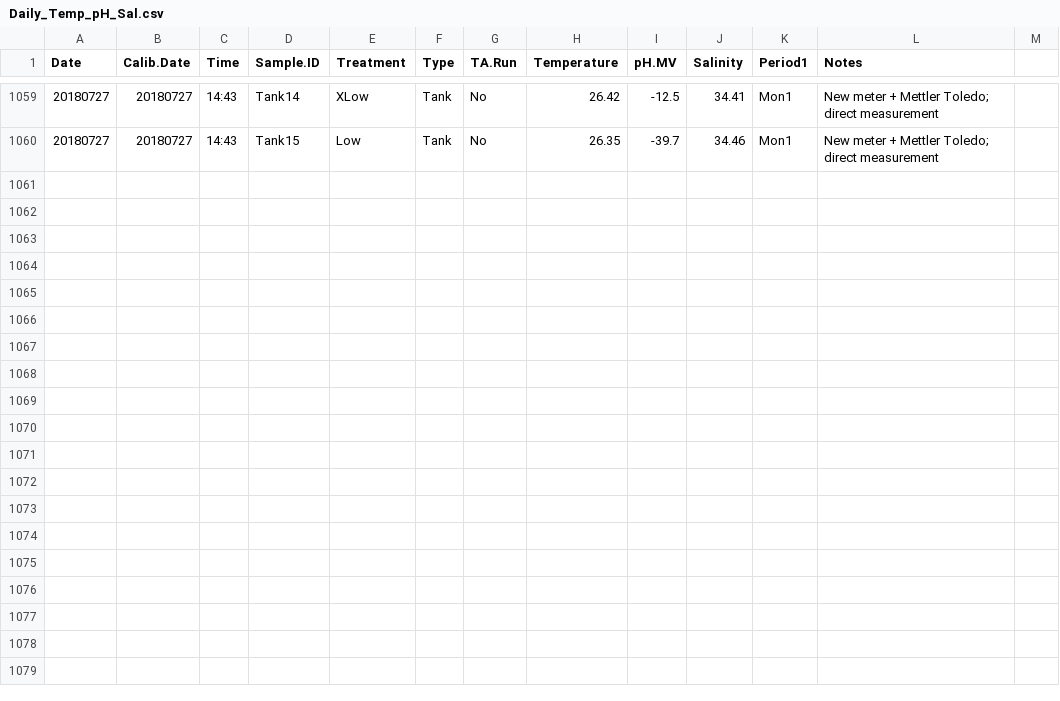
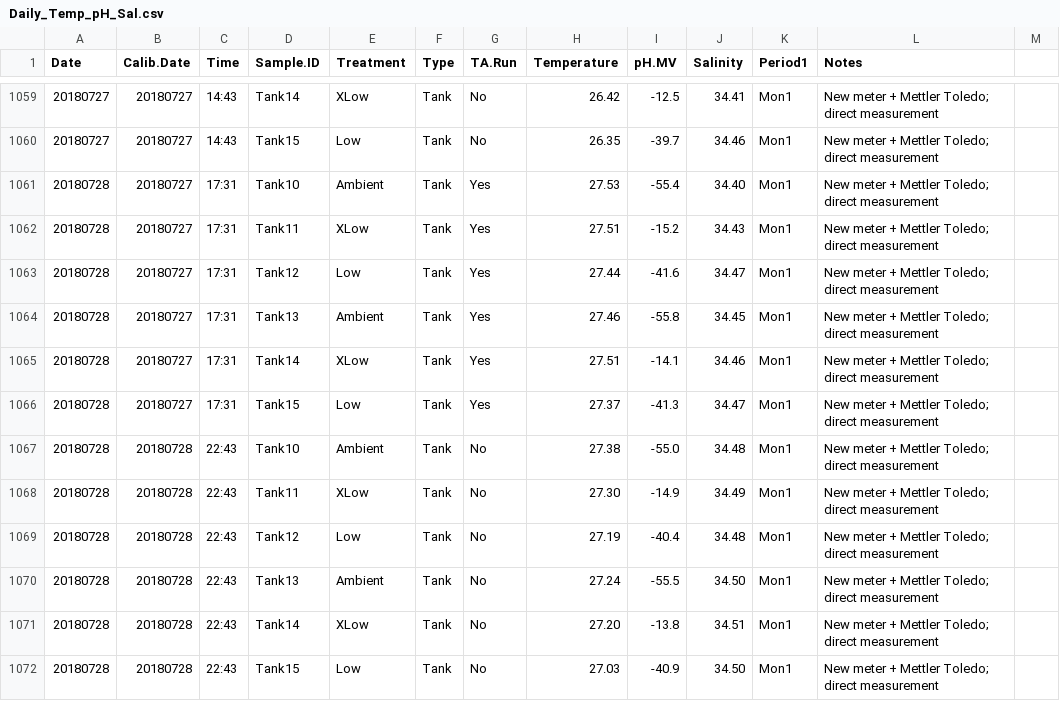
Before and after one commit to hputnam/BioMin_HIS, a CSV file: RAnalysis/Data/Daily_Temp_pH_Sal.csv, drawn as a sheet; only a part is shown, gaps mark what is left out; the diff names each change by its address in the sheet, - before the commit and + after, or states it on an @@ line.

Commit message:
20180728, 20180729 Tris ; 20170728 daily meas.

```diff
--- a/RAnalysis/Data/Daily_Temp_pH_Sal.csv
+++ b/RAnalysis/Data/Daily_Temp_pH_Sal.csv
+row 1061: 20180728 | 20180727 | 17:31 | Tank10 | Ambient | Tank | Yes | 27.53 | -55.4 | 34.40 | Mon1 | New meter + Mettler Toledo; direct measurement
+row 1062: 20180728 | 20180727 | 17:31 | Tank11 | XLow | Tank | Yes | 27.51 | -15.2 | 34.43 | Mon1 | New meter + Mettler Toledo; direct measurement
+row 1063: 20180728 | 20180727 | 17:31 | Tank12 | Low | Tank | Yes | 27.44 | -41.6 | 34.47 | Mon1 | New meter + Mettler Toledo; direct measurement
+row 1064: 20180728 | 20180727 | 17:31 | Tank13 | Ambient | Tank | Yes | 27.46 | -55.8 | 34.45 | Mon1 | New meter + Mettler Toledo; direct measurement
+row 1065: 20180728 | 20180727 | 17:31 | Tank14 | XLow | Tank | Yes | 27.51 | -14.1 | 34.46 | Mon1 | New meter + Mettler Toledo; direct measurement
+row 1066: 20180728 | 20180727 | 17:31 | Tank15 | Low | Tank | Yes | 27.37 | -41.3 | 34.47 | Mon1 | New meter + Mettler Toledo; direct measurement
+row 1067: 20180728 | 20180728 | 22:43 | Tank10 | Ambient | Tank | No | 27.38 | -55.0 | 34.48 | Mon1 | New meter + Mettler Toledo; direct measurement
+row 1068: 20180728 | 20180728 | 22:43 | Tank11 | XLow | Tank | No | 27.30 | -14.9 | 34.49 | Mon1 | New meter + Mettler Toledo; direct measurement
+row 1069: 20180728 | 20180728 | 22:43 | Tank12 | Low | Tank | No | 27.19 | -40.4 | 34.48 | Mon1 | New meter + Mettler Toledo; direct measurement
+row 1070: 20180728 | 20180728 | 22:43 | Tank13 | Ambient | Tank | No | 27.24 | -55.5 | 34.50 | Mon1 | New meter + Mettler Toledo; direct measurement
+row 1071: 20180728 | 20180728 | 22:43 | Tank14 | XLow | Tank | No | 27.20 | -13.8 | 34.51 | Mon1 | New meter + Mettler Toledo; direct measurement
+row 1072: 20180728 | 20180728 | 22:43 | Tank15 | Low | Tank | No | 27.03 | -40.9 | 34.50 | Mon1 | New meter + Mettler Toledo; direct measurement
```
Also changed, not shown: 2 other files.
